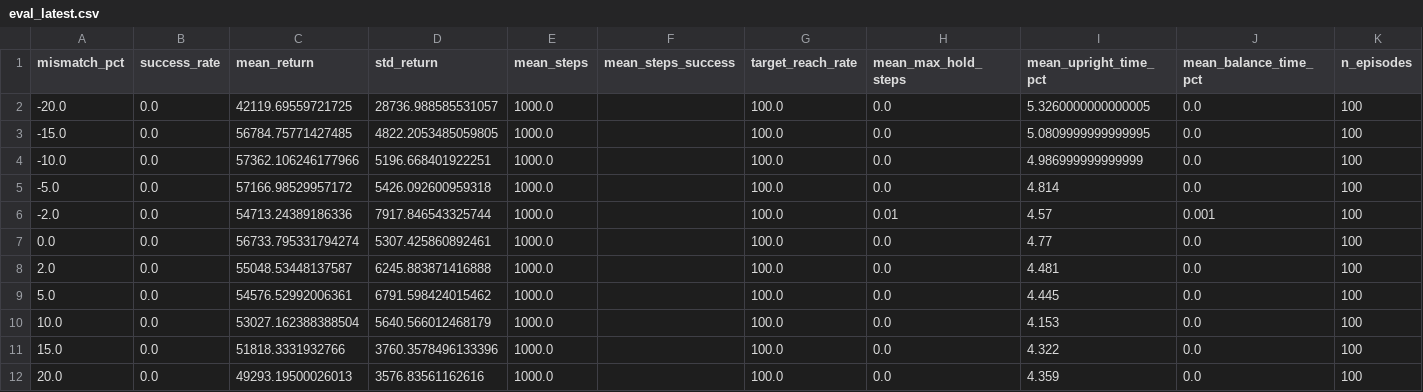
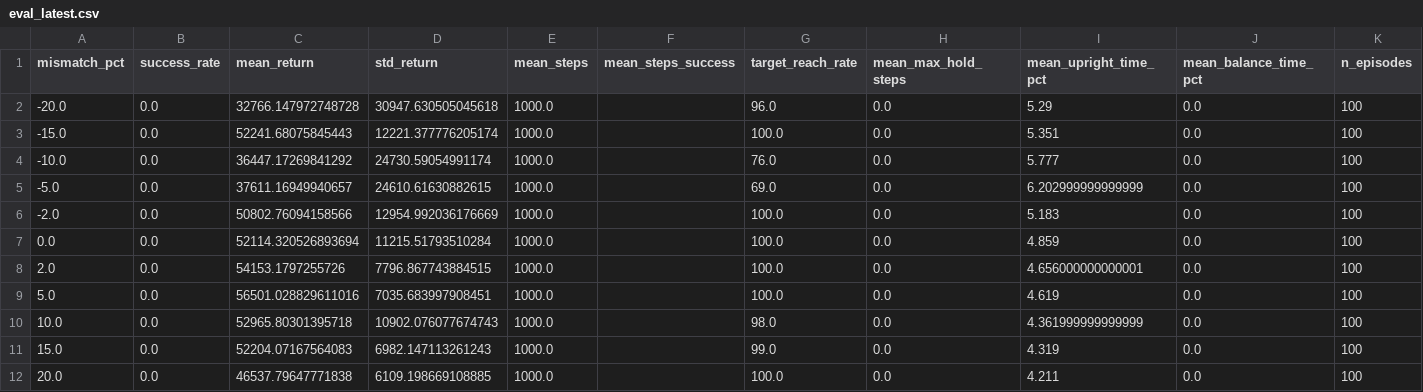
Before and after one commit to swarnabha13/Hammerhead, a CSV file: TAKE2/results/eval_latest.csv, drawn as a sheet.

Commit message:
Clarify success metric; record first success step
Clarify the definition of a successful episode (fully upright hold) in README and change metrics to treat success as achieving a 500-step hold streak. Update evaluate.py to track the first step when the success streak is reached (ep_first_success_step), use max hold steps to determine success, and record the step-of-success for mean_steps_success. Adjust render_gif.py to rely on the env's success flag when rendering. Fix train.py to read max_balance_steps from episode info. Also add a new checkpoint and refresh rendered GIFs/plots/CSV results to reflect the updated evaluation behavior.

```diff
--- a/TAKE2/results/eval_latest.csv
+++ b/TAKE2/results/eval_latest.csv
@@ -1,12 +1,12 @@
 mismatch_pct,success_rate,mean_return,std_return,mean_steps,mean_steps_success,target_reach_rate,mean_max_hold_steps,mean_upright_time_pct,mean_balance_time_pct,n_episodes
--20.0,0.0,42119.69559721725,28736.988585531057,1000.0,,100.0,0.0,5.3260000000000005,0.0,100
--15.0,0.0,56784.75771427485,4822.2053485059805,1000.0,,100.0,0.0,5.0809999999999995,0.0,100
--10.0,0.0,57362.106246177966,5196.668401922251,1000.0,,100.0,0.0,4.986999999999999,0.0,100
--5.0,0.0,57166.98529957172,5426.092600959318,1000.0,,100.0,0.0,4.814,0.0,100
--2.0,0.0,54713.24389186336,7917.846543325744,1000.0,,100.0,0.01,4.57,0.001,100
-0.0,0.0,56733.795331794274,5307.425860892461,1000.0,,100.0,0.0,4.77,0.0,100
-2.0,0.0,55048.53448137587,6245.883871416888,1000.0,,100.0,0.0,4.481,0.0,100
-5.0,0.0,54576.52992006361,6791.598424015462,1000.0,,100.0,0.0,4.445,0.0,100
-10.0,0.0,53027.162388388504,5640.566012468179,1000.0,,100.0,0.0,4.153,0.0,100
-15.0,0.0,51818.3331932766,3760.3578496133396,1000.0,,100.0,0.0,4.322,0.0,100
-20.0,0.0,49293.19500026013,3576.83561162616,1000.0,,100.0,0.0,4.359,0.0,100
+-20.0,0.0,32766.147972748728,30947.630505045618,1000.0,,96.0,0.0,5.29,0.0,100
+-15.0,0.0,52241.68075845443,12221.377776205174,1000.0,,100.0,0.0,5.351,0.0,100
+-10.0,0.0,36447.17269841292,24730.59054991174,1000.0,,76.0,0.0,5.777,0.0,100
+-5.0,0.0,37611.16949940657,24610.61630882615,1000.0,,69.0,0.0,6.202999999999999,0.0,100
+-2.0,0.0,50802.76094158566,12954.992036176669,1000.0,,100.0,0.0,5.183,0.0,100
+0.0,0.0,52114.320526893694,11215.51793510284,1000.0,,100.0,0.0,4.859,0.0,100
+2.0,0.0,54153.1797255726,7796.867743884515,1000.0,,100.0,0.0,4.656000000000001,0.0,100
+5.0,0.0,56501.028829611016,7035.683997908451,1000.0,,100.0,0.0,4.619,0.0,100
+10.0,0.0,52965.80301395718,10902.076077674743,1000.0,,98.0,0.0,4.361999999999999,0.0,100
+15.0,0.0,52204.07167564083,6982.147113261243,1000.0,,99.0,0.0,4.319,0.0,100
+20.0,0.0,46537.79647771838,6109.198669108885,1000.0,,100.0,0.0,4.211,0.0,100
```
Also changed, not shown: 11 other files.
